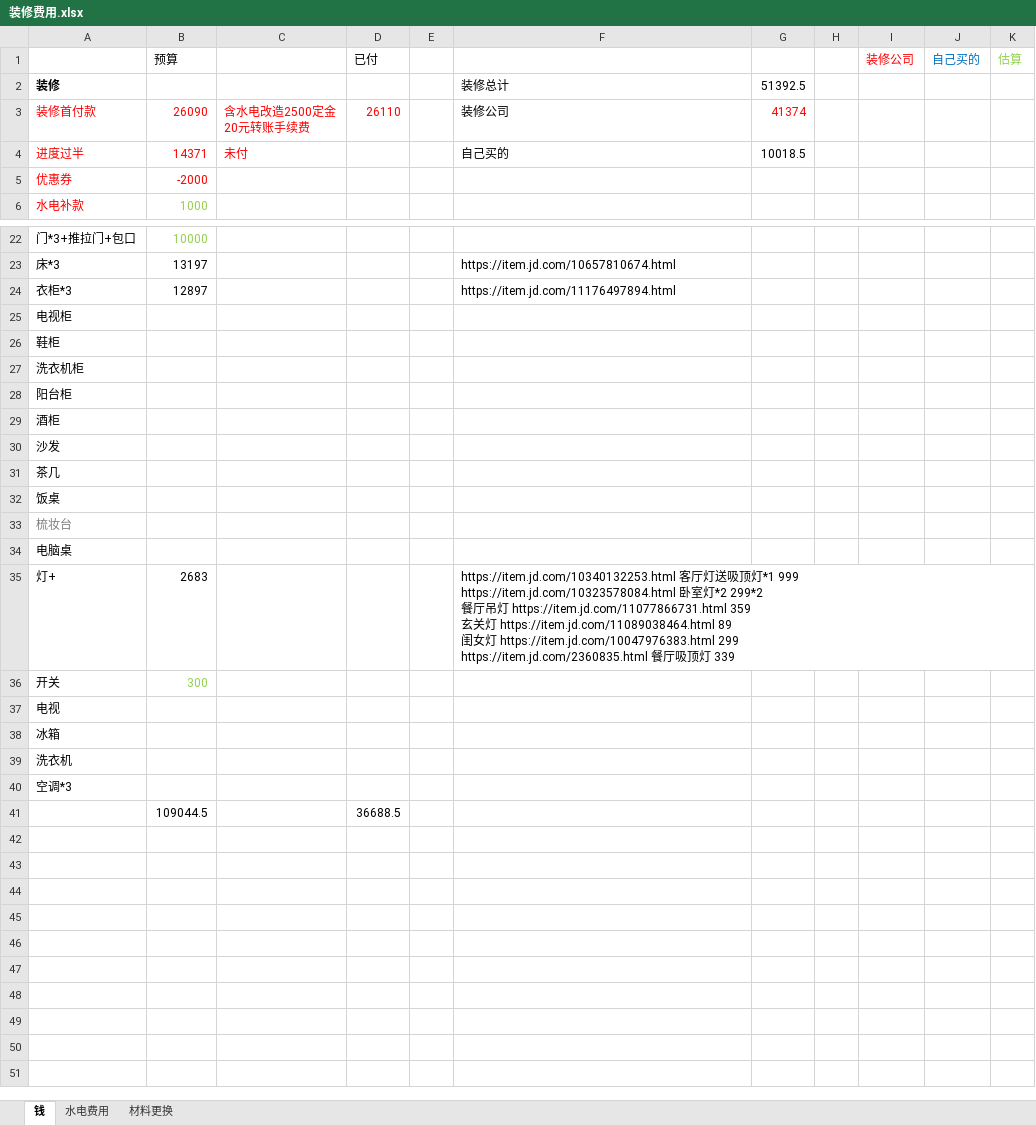
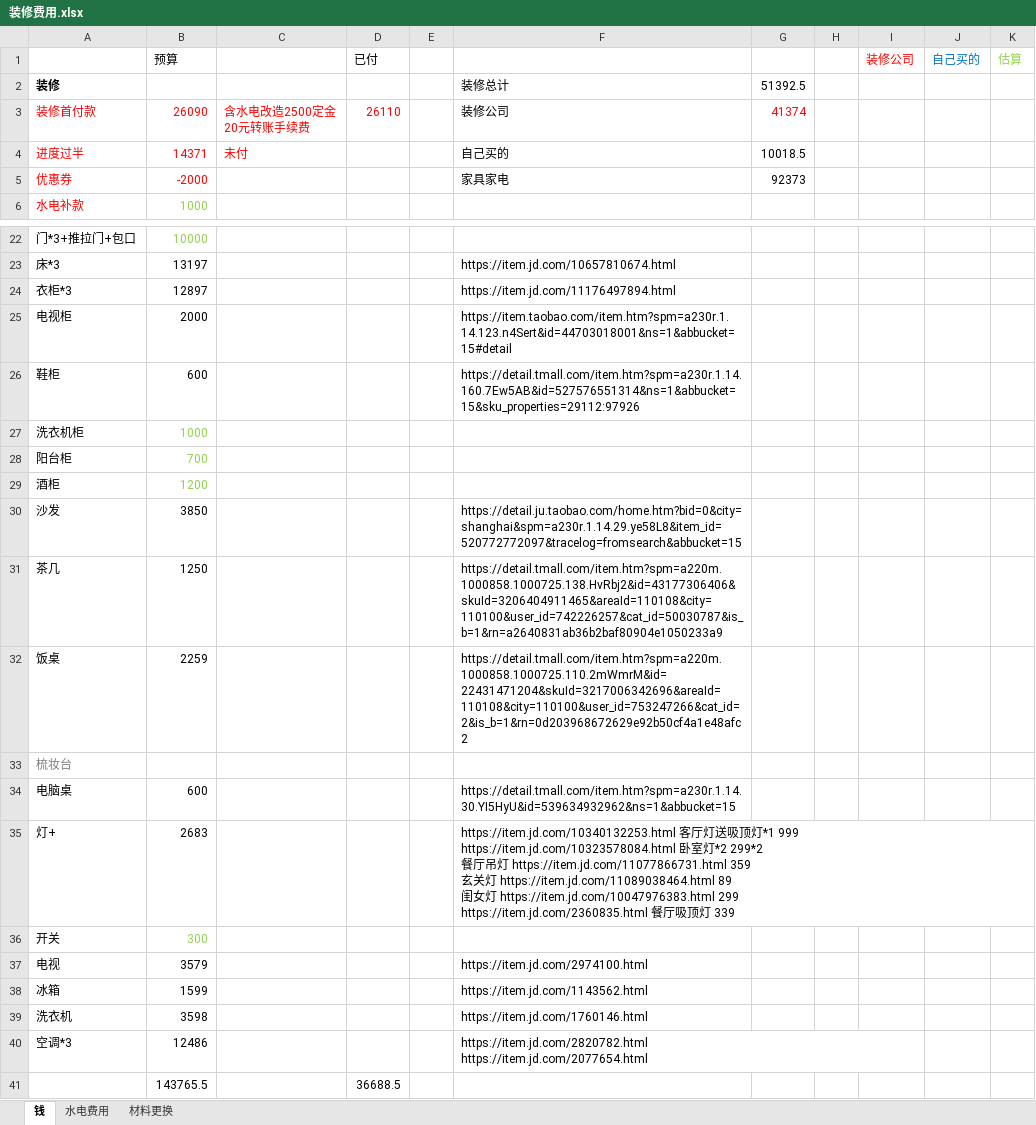
Before and after one commit to tboqi/tbqapps2, an Excel workbook: 装修费用.xlsx, sheet 钱, drawn as a sheet; only a part is shown, gaps mark what is left out; values as stored, in another font and other column widths than the file's, no borders; ↵ is a line break in a cell; the diff names each change by its address in the sheet, - before the commit and + after, or states it on an @@ line.

Commit message:
aaa

```diff
--- a/装修费用.xlsx (sheet 钱)
+++ b/装修费用.xlsx (sheet 钱)
-F5: (empty)
+F5: 家具家电
-G5: (empty)
+G5: 92373
-B25 (预算): (empty)
+B25 (预算): 2000
-F25: (empty)
+F25: https://item.taobao.com/item.htm?spm=a230r.1.14.123.n4Sert&id=44703018001&ns=1&abbucket=15#detail
-B26 (预算): (empty)
+B26 (预算): 600
-F26: (empty)
+F26: https://detail.tmall.com/item.htm?spm=a230r.1.14.160.7Ew5AB&id=527576551314&ns=1&abbucket=15&sku_properties=29112:97926
-B27 (预算): (empty)
+B27 (预算): 1000
-B28 (预算): (empty)
+B28 (预算): 700
-B29 (预算): (empty)
+B29 (预算): 1200
-B30 (预算): (empty)
+B30 (预算): 3850
-F30: (empty)
+F30: https://detail.ju.taobao.com/home.htm?bid=0&city=shanghai&spm=a230r.1.14.29.ye58L8&item_id=520772772097&tracelog=fromsearch&abbucket=15
-B31 (预算): (empty)
+B31 (预算): 1250
-F31: (empty)
+F31: https://detail.tmall.com/item.htm?spm=a220m.1000858.1000725.138.HvRbj2&id=43177306406&skuId=3206404911465&areaId=110108&city=110100&user_id=742226257&cat_id=50030787&is_b=1&rn=a2640831ab36b2baf80904e1050233a9
-B32 (预算): (empty)
+B32 (预算): 2259
-F32: (empty)
+F32: https://detail.tmall.com/item.htm?spm=a220m.1000858.1000725.110.2mWmrM&id=22431471204&skuId=3217006342696&areaId=110108&city=110100&user_id=753247266&cat_id=2&is_b=1&rn=0d203968672629e92b50cf4a1e48afc2
-B34 (预算): (empty)
+B34 (预算): 600
-F34: (empty)
+F34: https://detail.tmall.com/item.htm?spm=a230r.1.14.30.YI5HyU&id=539634932962&ns=1&abbucket=15
-B37 (预算): (empty)
+B37 (预算): 3579
-F37: (empty)
+F37: https://item.jd.com/2974100.html
-B38 (预算): (empty)
+B38 (预算): 1599
-F38: (empty)
+F38: https://item.jd.com/1143562.html
-B39 (预算): (empty)
+B39 (预算): 3598
-F39: (empty)
+F39: https://item.jd.com/1760146.html
-B40 (预算): (empty)
+B40 (预算): 12486
-F40: (empty)
+F40: https://item.jd.com/2820782.html ↵ https://item.jd.com/2077654.html
+F40:I40 merged
-B41 (预算): 109044.5
+B41 (预算): 143765.5
```
